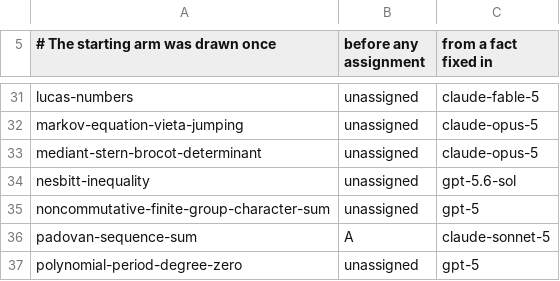
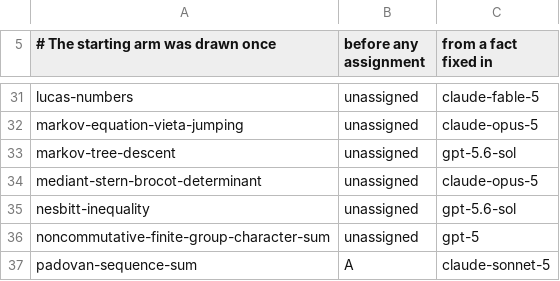
Before and after one commit to carlok/LeanFrontier, a CSV file: experiments/launcher-ab.csv, drawn as a sheet; only a part is shown, gaps mark what is left out; the shorter side is filled out with more unchanged rows; the diff names each change by its address in the sheet, - before the commit and + after, or states it on an @@ line.

```diff
--- a/experiments/launcher-ab.csv
+++ b/experiments/launcher-ab.csv
+row 33: markov-tree-descent | unassigned | gpt-5.6-sol
```
Also changed, not shown: 2 other files.
